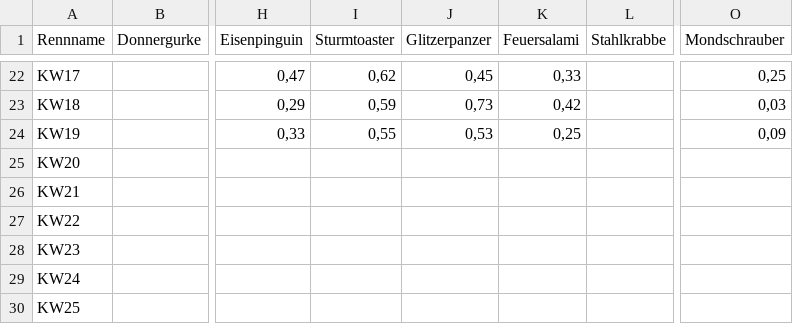
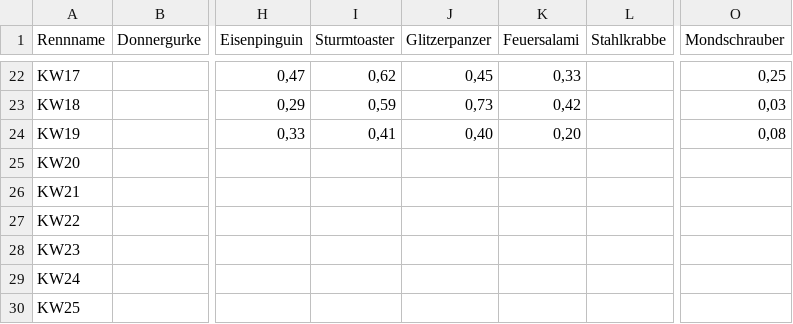
Before and after one commit to christianknoll-create/sdr, a TSV file: daten.tsv, drawn as a sheet; only a part is shown, gaps mark what is left out; the diff names each change by its address in the sheet, - before the commit and + after, or states it on an @@ line.

```diff
--- a/daten.tsv
+++ b/daten.tsv
-I24 (Sturmtoaster): 0,55
+I24 (Sturmtoaster): 0,41
-J24 (Glitzerpanzer): 0,53
+J24 (Glitzerpanzer): 0,40
-K24 (Feuersalami): 0,25
+K24 (Feuersalami): 0,20
-O24 (Mondschrauber): 0,09
+O24 (Mondschrauber): 0,08
```
Also changed, not shown: 1 other file.
